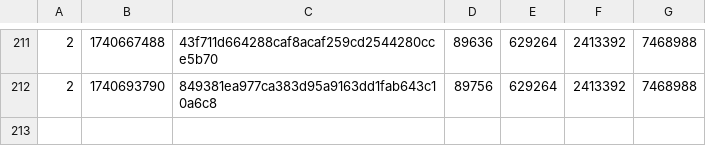
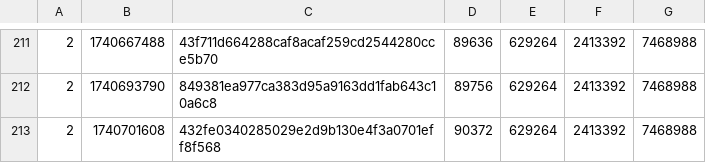
Before and after one commit to SAT-R/sa1, a CSV file: reports/progress-sa1-matching.csv, drawn as a sheet; only a part is shown, gaps mark what is left out.

```diff
--- a/reports/progress-sa1-matching.csv
+++ b/reports/progress-sa1-matching.csv
@@ -212 +212,2 @@
 2,1740693790,849381ea977ca383d95a9163dd1fab643c10a6c8,89756,629264,2413392,7468988
+2,1740701608,432fe0340285029e2d9b130e4f3a0701eff8f568,90372,629264,2413392,7468988
```
Also changed, not shown: reports/progress-sa1-nonmatching.csv, 2 other files.
